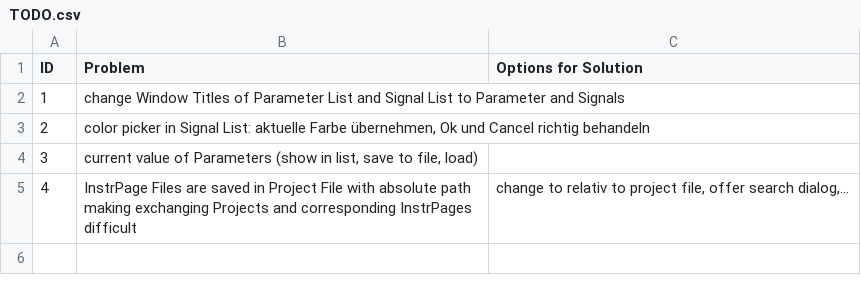
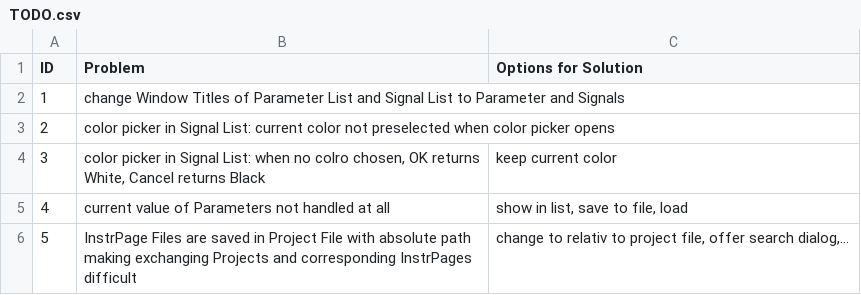
Before and after one commit to ProfNitz/nuRay, a CSV file: TODO.csv, drawn as a sheet; the diff names each change by its address in the sheet, - before the commit and + after, or states it on an @@ line.

Commit message:
TODO-Liste überarbeitet

```diff
--- a/TODO.csv
+++ b/TODO.csv
-B3 (Problem): …Signal List: aktuelle Farbe übernehmen, Ok und Cancel richtig behandeln
+B3 (Problem): …Signal List: current color not preselected when color picker opens
-B4 (Problem): current value of Parameters (show in list, save to file, load)
+B4 (Problem): color picker in Signal List: when no colro chosen, OK returns White, Cancel returns Black
-C4 (Options for Solution): (empty)
+C4 (Options for Solution): keep current color
-B5 (Problem): InstrPage Files are saved in Project File with absolute path making exchanging Projects and corresponding InstrPages difficult
+B5 (Problem): current value of Parameters not handled at all
-C5 (Options for Solution): change to relativ to project file, offer search dialog,...
+C5 (Options for Solution): show in list, save to file, load
+row 6: 5 | InstrPage Files are saved in Project File with absolute path making exchanging Projects and corresponding InstrPages difficult | change to relativ to project file, offer search dialog,...
```
